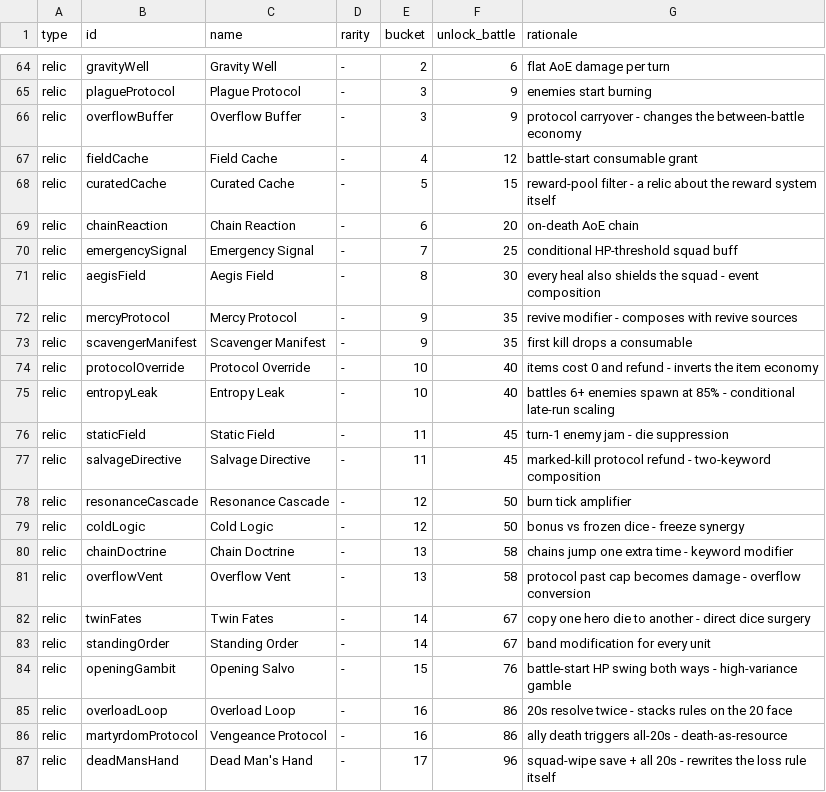
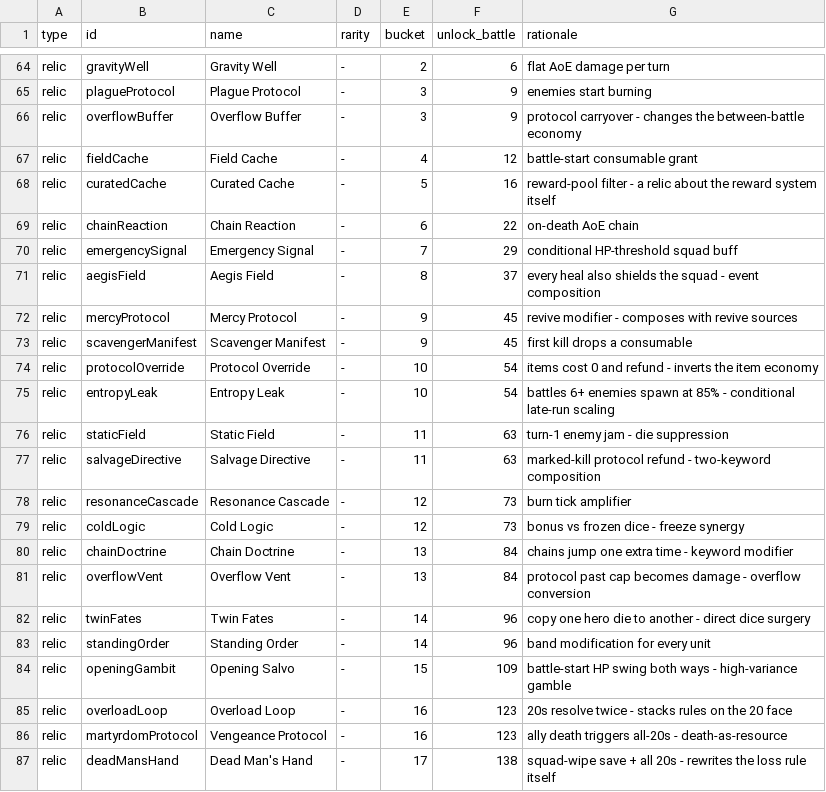
Before and after one commit to mtgmaniac/protocol, a CSV file: docs/UNLOCK_BUCKETS.csv, drawn as a sheet; only a part is shown, gaps mark what is left out; the diff covers the shown part only.

```diff
--- a/docs/UNLOCK_BUCKETS.csv
+++ b/docs/UNLOCK_BUCKETS.csv
@@ -67,21 +67,21 @@ relic,overflowBuffer,Overflow Buffer,-,3,9,protocol carryover - changes the betw
 relic,fieldCache,Field Cache,-,4,12,battle-start consumable grant
-relic,curatedCache,Curated Cache,-,5,15,reward-pool filter - a relic about the reward system itself
-relic,chainReaction,Chain Reaction,-,6,20,on-death AoE chain
-relic,emergencySignal,Emergency Signal,-,7,25,conditional HP-threshold squad buff
-relic,aegisField,Aegis Field,-,8,30,every heal also shields the squad - event composition
-relic,mercyProtocol,Mercy Protocol,-,9,35,revive modifier - composes with revive sources
-relic,scavengerManifest,Scavenger Manifest,-,9,35,first kill drops a consumable
-relic,protocolOverride,Protocol Override,-,10,40,items cost 0 and refund - inverts the item economy
-relic,entropyLeak,Entropy Leak,-,10,40,battles 6+ enemies spawn at 85% - conditional late-run scaling
-relic,staticField,Static Field,-,11,45,turn-1 enemy jam - die suppression
-relic,salvageDirective,Salvage Directive,-,11,45,marked-kill protocol refund - two-keyword composition
-relic,resonanceCascade,Resonance Cascade,-,12,50,burn tick amplifier
-relic,coldLogic,Cold Logic,-,12,50,bonus vs frozen dice - freeze synergy
-relic,chainDoctrine,Chain Doctrine,-,13,58,chains jump one extra time - keyword modifier
-relic,overflowVent,Overflow Vent,-,13,58,protocol past cap becomes damage - overflow conversion
-relic,twinFates,Twin Fates,-,14,67,copy one hero die to another - direct dice surgery
-relic,standingOrder,Standing Order,-,14,67,band modification for every unit
-relic,openingGambit,Opening Salvo,-,15,76,battle-start HP swing both ways - high-variance gamble
-relic,overloadLoop,Overload Loop,-,16,86,20s resolve twice - stacks rules on the 20 face
-relic,martyrdomProtocol,Vengeance Protocol,-,16,86,ally death triggers all-20s - death-as-resource
-relic,deadMansHand,Dead Man's Hand,-,17,96,squad-wipe save + all 20s - rewrites the loss rule itself
+relic,curatedCache,Curated Cache,-,5,16,reward-pool filter - a relic about the reward system itself
+relic,chainReaction,Chain Reaction,-,6,22,on-death AoE chain
+relic,emergencySignal,Emergency Signal,-,7,29,conditional HP-threshold squad buff
+relic,aegisField,Aegis Field,-,8,37,every heal also shields the squad - event composition
+relic,mercyProtocol,Mercy Protocol,-,9,45,revive modifier - composes with revive sources
+relic,scavengerManifest,Scavenger Manifest,-,9,45,first kill drops a consumable
+relic,protocolOverride,Protocol Override,-,10,54,items cost 0 and refund - inverts the item economy
+relic,entropyLeak,Entropy Leak,-,10,54,battles 6+ enemies spawn at 85% - conditional late-run scaling
+relic,staticField,Static Field,-,11,63,turn-1 enemy jam - die suppression
+relic,salvageDirective,Salvage Directive,-,11,63,marked-kill protocol refund - two-keyword composition
+relic,resonanceCascade,Resonance Cascade,-,12,73,burn tick amplifier
+relic,coldLogic,Cold Logic,-,12,73,bonus vs frozen dice - freeze synergy
+relic,chainDoctrine,Chain Doctrine,-,13,84,chains jump one extra time - keyword modifier
+relic,overflowVent,Overflow Vent,-,13,84,protocol past cap becomes damage - overflow conversion
+relic,twinFates,Twin Fates,-,14,96,copy one hero die to another - direct dice surgery
+relic,standingOrder,Standing Order,-,14,96,band modification for every unit
+relic,openingGambit,Opening Salvo,-,15,109,battle-start HP swing both ways - high-variance gamble
+relic,overloadLoop,Overload Loop,-,16,123,20s resolve twice - stacks rules on the 20 face
+relic,martyrdomProtocol,Vengeance Protocol,-,16,123,ally death triggers all-20s - death-as-resource
+relic,deadMansHand,Dead Man's Hand,-,17,138,squad-wipe save + all 20s - rewrites the loss rule itself
```
Also changed, not shown: 20 edited cells elsewhere in this file, 2 other files.
